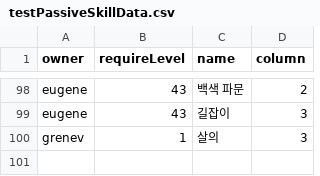
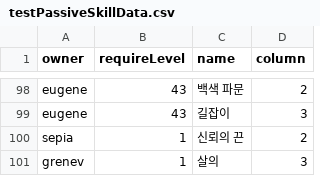
Before and after one commit to GGGC2/Epic_monad, a CSV file: Assets/Resources/Data/testPassiveSkillData.csv, drawn as a sheet; only a part is shown, gaps mark what is left out.

```diff
--- a/Assets/Resources/Data/testPassiveSkillData.csv
+++ b/Assets/Resources/Data/testPassiveSkillData.csv
@@ -99,2 +99,3 @@ eugene,43,백색 파문,2
 eugene,43,길잡이,3
+sepia,1,신뢰의 끈,2
 grenev,1,살의,3
```
Also changed, not shown: 7 other files.
